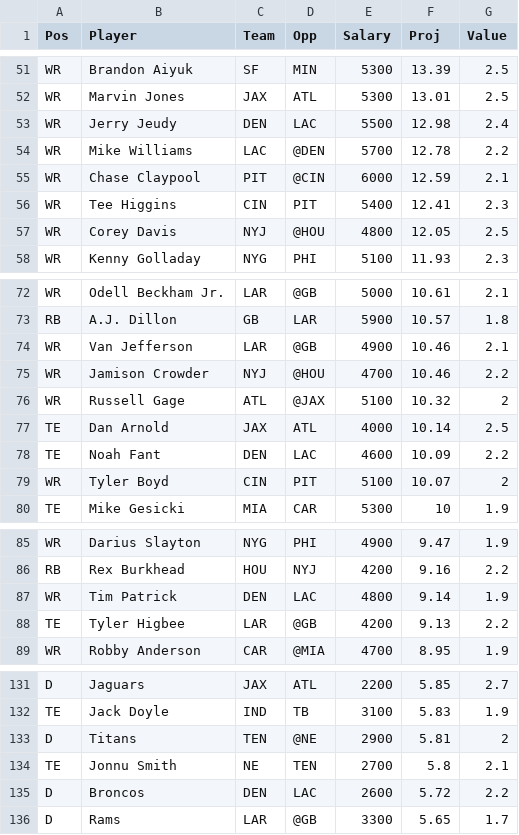
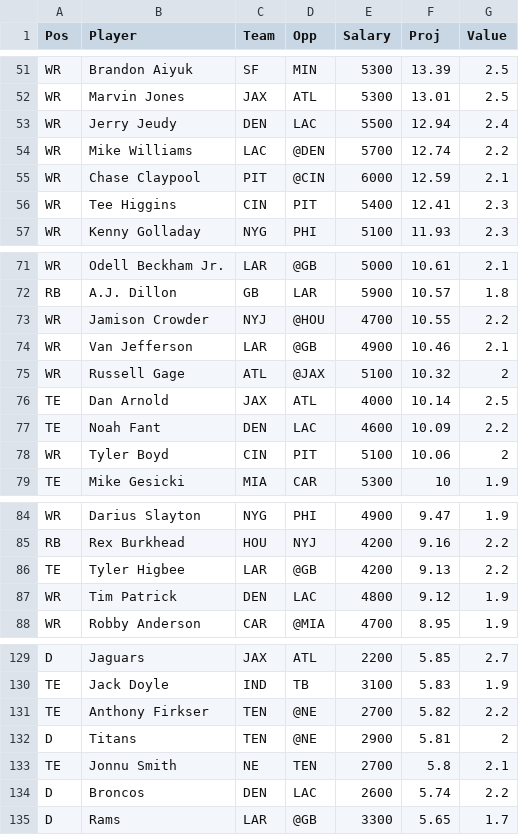
Before and after one commit to wetalkfantasysports/dfsstacking, a CSV file: www/NFLDK.csv, drawn as a sheet; only a part is shown, gaps mark what is left out; the diff covers the shown part only.

```diff
--- a/www/NFLDK.csv
+++ b/www/NFLDK.csv
@@ -52,7 +52,6 @@
 "WR","Marvin Jones","JAX","ATL",5300,13.01,2.5
-"WR","Jerry Jeudy","DEN","LAC",5500,12.98,2.4
-"WR","Mike Williams","LAC","@DEN",5700,12.78,2.2
+"WR","Jerry Jeudy","DEN","LAC",5500,12.94,2.4
+"WR","Mike Williams","LAC","@DEN",5700,12.74,2.2
 "WR","Chase Claypool","PIT","@CIN",6000,12.59,2.1
 "WR","Tee Higgins","CIN","PIT",5400,12.41,2.3
-"WR","Corey Davis","NYJ","@HOU",4800,12.05,2.5
 "WR","Kenny Golladay","NYG","PHI",5100,11.93,2.3
@@ -73,4 +72,4 @@
 "RB","A.J. Dillon","GB","LAR",5900,10.57,1.8
+"WR","Jamison Crowder","NYJ","@HOU",4700,10.55,2.2
 "WR","Van Jefferson","LAR","@GB",4900,10.46,2.1
-"WR","Jamison Crowder","NYJ","@HOU",4700,10.46,2.2
 "WR","Russell Gage","ATL","@JAX",5100,10.32,2
@@ -78,3 +77,3 @@
 "TE","Noah Fant","DEN","LAC",4600,10.09,2.2
-"WR","Tyler Boyd","CIN","PIT",5100,10.07,2
+"WR","Tyler Boyd","CIN","PIT",5100,10.06,2
 "TE","Mike Gesicki","MIA","CAR",5300,10,1.9
@@ -86,4 +85,4 @@
 "RB","Rex Burkhead","HOU","NYJ",4200,9.16,2.2
-"WR","Tim Patrick","DEN","LAC",4800,9.14,1.9
 "TE","Tyler Higbee","LAR","@GB",4200,9.13,2.2
+"WR","Tim Patrick","DEN","LAC",4800,9.12,1.9
 "WR","Robby Anderson","CAR","@MIA",4700,8.95,1.9
@@ -132,5 +130,6 @@
 "TE","Jack Doyle","IND","TB",3100,5.83,1.9
+"TE","Anthony Firkser","TEN","@NE",2700,5.82,2.2
 "D","Titans","TEN","@NE",2900,5.81,2
 "TE","Jonnu Smith","NE","TEN",2700,5.8,2.1
-"D","Broncos","DEN","LAC",2600,5.72,2.2
+"D","Broncos","DEN","LAC",2600,5.74,2.2
 "D","Rams","LAR","@GB",3300,5.65,1.7
```
Also changed, not shown: 3 added rows, 4 removed rows and 16 edited cells elsewhere in this file, www/NBADK.csv, www/NBAFD.csv, 1 other file.
